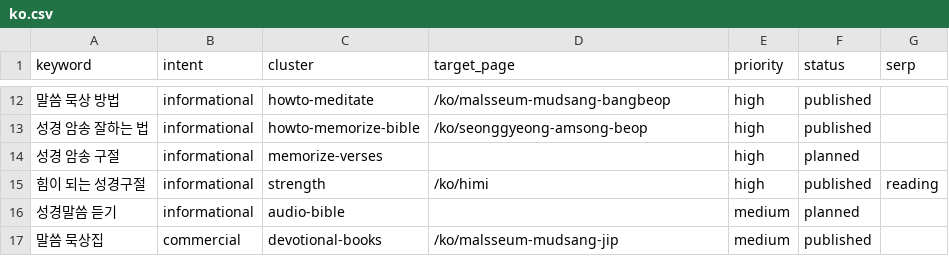
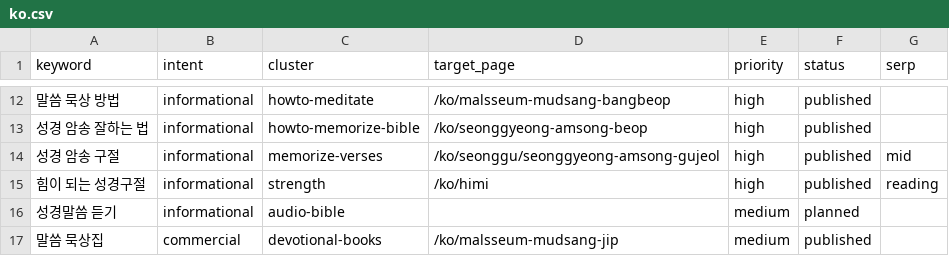
Before and after one commit to whoiskenneth-beep/bibleversealarm-site, a CSV file: seo/keywords/ko.csv, drawn as a sheet; only a part is shown, gaps mark what is left out.

```diff
--- a/seo/keywords/ko.csv
+++ b/seo/keywords/ko.csv
@@ -13,3 +13,3 @@ keyword,intent,cluster,target_page,priority,status,serp
 성경 암송 잘하는 법,informational,howto-memorize-bible,/ko/seonggyeong-amsong-beop,high,published,
-성경 암송 구절,informational,memorize-verses,,high,planned,
+성경 암송 구절,informational,memorize-verses,/ko/seonggu/seonggyeong-amsong-gujeol,high,published,mid
 힘이 되는 성경구절,informational,strength,/ko/himi,high,published,reading
```
Also changed, not shown: seo/keywords/zh.csv, 8 other files.
